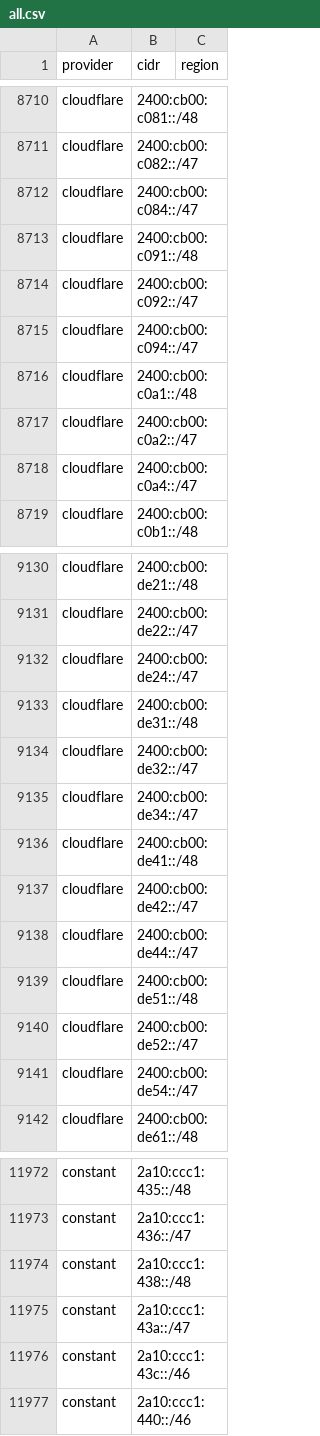
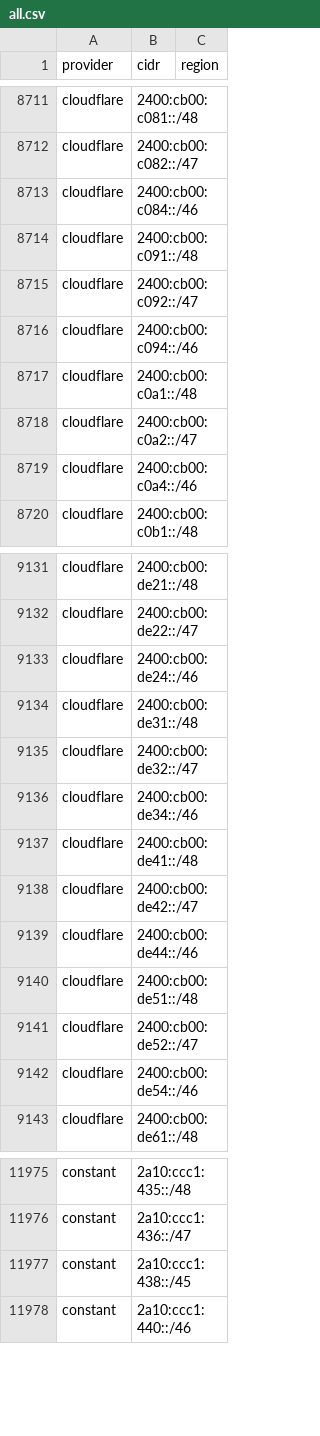
Before and after one commit to 123jjck/cdn-ip-ranges, a CSV file: all/all.csv, drawn as a sheet; only a part is shown, gaps mark what is left out; the diff covers the shown part only.

```diff
--- a/all/all.csv
+++ b/all/all.csv
@@ -8711,9 +8712,9 @@ cloudflare,2400:cb00:c081::/48,
 cloudflare,2400:cb00:c082::/47,
-cloudflare,2400:cb00:c084::/47,
+cloudflare,2400:cb00:c084::/46,
 cloudflare,2400:cb00:c091::/48,
 cloudflare,2400:cb00:c092::/47,
-cloudflare,2400:cb00:c094::/47,
+cloudflare,2400:cb00:c094::/46,
 cloudflare,2400:cb00:c0a1::/48,
 cloudflare,2400:cb00:c0a2::/47,
-cloudflare,2400:cb00:c0a4::/47,
+cloudflare,2400:cb00:c0a4::/46,
 cloudflare,2400:cb00:c0b1::/48,
@@ -9131,12 +9132,12 @@ cloudflare,2400:cb00:de21::/48,
 cloudflare,2400:cb00:de22::/47,
-cloudflare,2400:cb00:de24::/47,
+cloudflare,2400:cb00:de24::/46,
 cloudflare,2400:cb00:de31::/48,
 cloudflare,2400:cb00:de32::/47,
-cloudflare,2400:cb00:de34::/47,
+cloudflare,2400:cb00:de34::/46,
 cloudflare,2400:cb00:de41::/48,
 cloudflare,2400:cb00:de42::/47,
-cloudflare,2400:cb00:de44::/47,
+cloudflare,2400:cb00:de44::/46,
 cloudflare,2400:cb00:de51::/48,
 cloudflare,2400:cb00:de52::/47,
-cloudflare,2400:cb00:de54::/47,
+cloudflare,2400:cb00:de54::/46,
 cloudflare,2400:cb00:de61::/48,
@@ -11973,5 +11976,3 @@ constant,2a10:ccc1:435::/48,
 constant,2a10:ccc1:436::/47,
-constant,2a10:ccc1:438::/48,
-constant,2a10:ccc1:43a::/47,
-constant,2a10:ccc1:43c::/46,
+constant,2a10:ccc1:438::/45,
 constant,2a10:ccc1:440::/46,
```
Also changed, not shown: 6 added rows, 4 removed rows and 8 edited cells elsewhere in this file, 24 other files.
